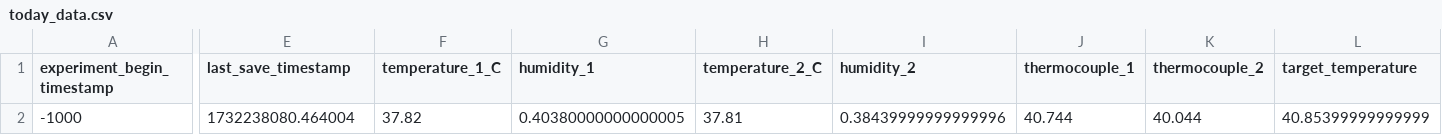
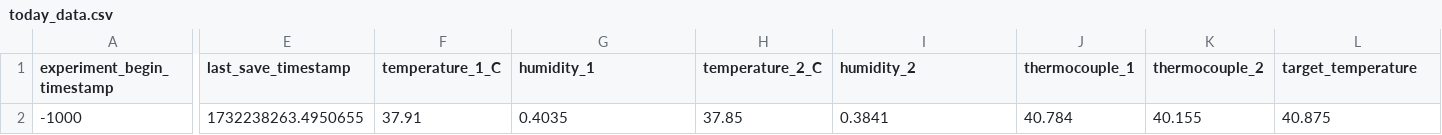
Before and after one commit to cjchandler/incubator, a CSV file: incubator/today_data.csv, drawn as a sheet; only a part is shown, gaps mark what is left out; the diff covers the shown part only; the diff names each change by its address in the sheet, - before the commit and + after, or states it on an @@ line.

Commit message:
auto update

```diff
--- a/incubator/today_data.csv
+++ b/incubator/today_data.csv
-E2 (last_save_timestamp): 1732238080.464004
+E2 (last_save_timestamp): 1732238263.4950655
-F2 (temperature_1_C): 37.82
+F2 (temperature_1_C): 37.91
-G2 (humidity_1): 0.40380000000000005
+G2 (humidity_1): 0.4035
-H2 (temperature_2_C): 37.81
+H2 (temperature_2_C): 37.85
-I2 (humidity_2): 0.38439999999999996
+I2 (humidity_2): 0.3841
-J2 (thermocouple_1): 40.744
+J2 (thermocouple_1): 40.784
-K2 (thermocouple_2): 40.044
+K2 (thermocouple_2): 40.155
-L2 (target_temperature): 40.85399999999999
+L2 (target_temperature): 40.875
```
Also changed, not shown: 4 edited cells elsewhere in this file.
